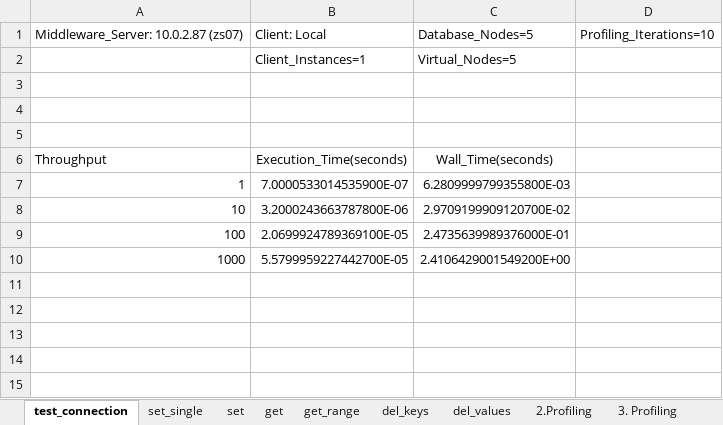
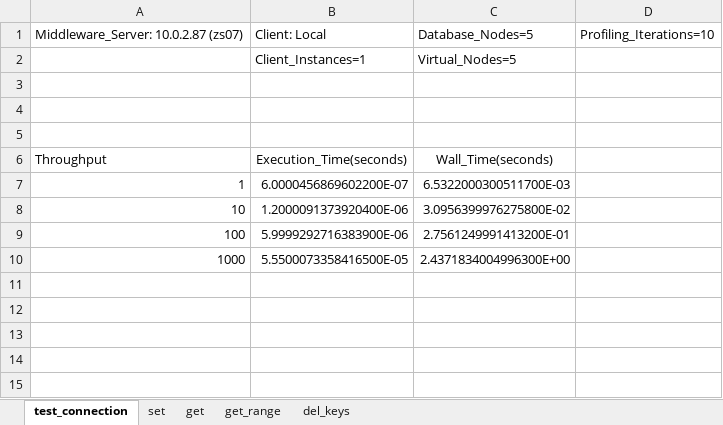
Before and after one commit to riteshCodes/sharded-distributed-databases, an Excel workbook: client-env/profiling/client_profiling.xlsx, sheet test_connection, drawn as a sheet; only a part is shown; values as stored, in another font and other column widths than the file's, no borders; the diff names each change by its address in the sheet, - before the commit and + after, or states it on an @@ line.

Commit message:
Add direct redis client profiling

```diff
--- a/client-env/profiling/client_profiling.xlsx (sheet test_connection)
+++ b/client-env/profiling/client_profiling.xlsx (sheet test_connection)
-sheet tab: set_single
-sheet tab: del_values
-sheet tab: 2.Profiling
-sheet tab: 3. Profiling
-B7: 7.0000533014535900E-07
+B7: 6.0000456869602200E-07
-C7: 6.2809999799355800E-03
+C7: 6.5322000300511700E-03
-B8: 3.2000243663787800E-06
+B8: 1.2000091373920400E-06
-C8: 2.9709199909120700E-02
+C8: 3.0956399976275800E-02
-B9: 2.0699924789369100E-05
+B9: 5.9999292716383900E-06
-C9: 2.4735639989376000E-01
+C9: 2.7561249991413200E-01
-B10: 5.5799959227442700E-05
+B10: 5.5500073358416500E-05
-C10: 2.4106429001549200E+00
+C10: 2.4371834004996300E+00
```
Also changed, not shown: sheet del_keys, sheet get_range, sheet get, sheet set, 6 other files.
